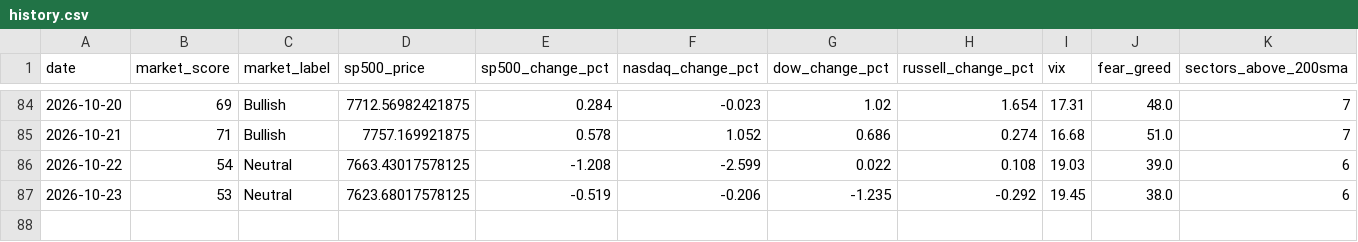
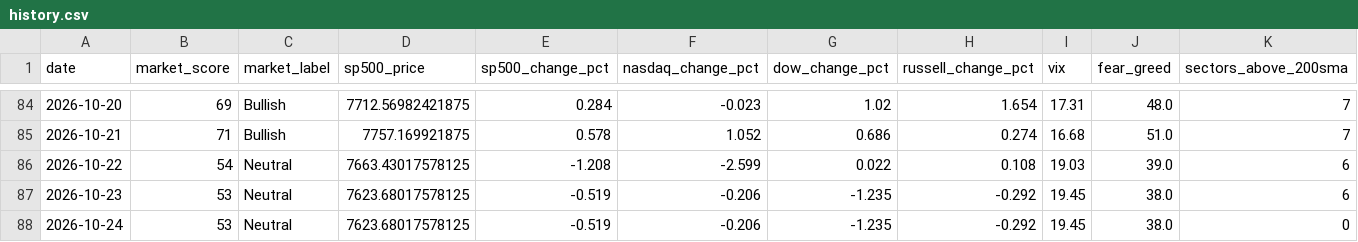
Before and after one commit to agent22793/market-dashboard, a CSV file: data/history.csv, drawn as a sheet; only a part is shown, gaps mark what is left out; rows hold the shown columns only; the diff names each change by its address in the sheet, - before the commit and + after, or states it on an @@ line.

```diff
--- a/data/history.csv
+++ b/data/history.csv
+row 88: 2026-10-24 | 53 | Neutral | 7623.68017578125 | -0.519 | -0.206 | -1.235 | -0.292 | 19.45 | 38.0 | 0
```
Also changed, not shown: 1 other file.
